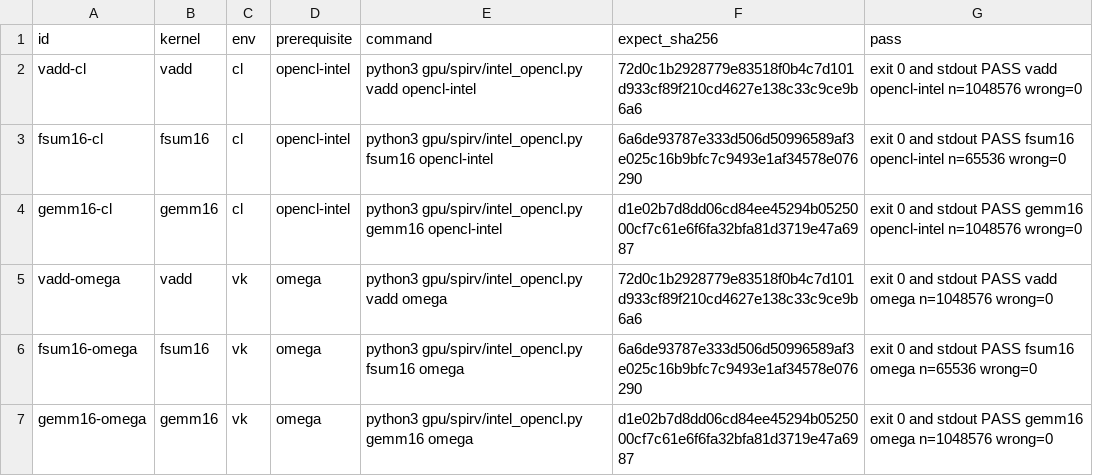
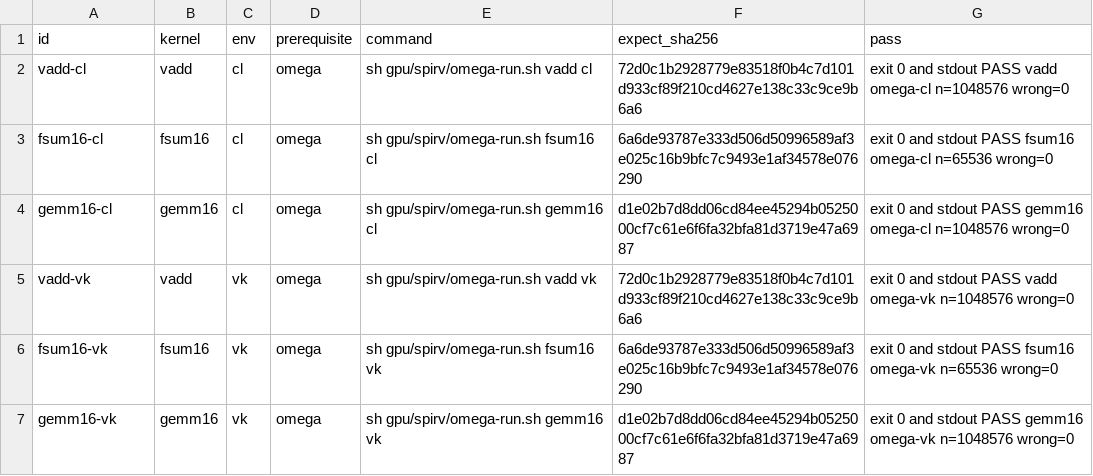
Before and after one commit to drakestapleton/omega-mv, a TSV file: gpu/spirv/intel-opencl.tsv, drawn as a sheet.

```diff
--- a/gpu/spirv/intel-opencl.tsv
+++ b/gpu/spirv/intel-opencl.tsv
@@ -1,7 +1,7 @@
 id	kernel	env	prerequisite	command	expect_sha256	pass
-vadd-cl	vadd	cl	opencl-intel	python3 gpu/spirv/intel_opencl.py vadd opencl-intel	72d0c1b2928779e83518f0b4c7d101d933cf89f210cd4627e138c33c9ce9b6a6	exit 0 and stdout PASS vadd opencl-intel n=1048576 wrong=0
-fsum16-cl	fsum16	cl	opencl-intel	python3 gpu/spirv/intel_opencl.py fsum16 opencl-intel	6a6de93787e333d506d50996589af3e025c16b9bfc7c9493e1af34578e076290	exit 0 and stdout PASS fsum16 opencl-intel n=65536 wrong=0
-gemm16-cl	gemm16	cl	opencl-intel	python3 gpu/spirv/intel_opencl.py gemm16 opencl-intel	d1e02b7d8dd06cd84ee45294b0525000cf7c61e6f6fa32bfa81d3719e47a6987	exit 0 and stdout PASS gemm16 opencl-intel n=1048576 wrong=0
-vadd-omega	vadd	vk	omega	python3 gpu/spirv/intel_opencl.py vadd omega	72d0c1b2928779e83518f0b4c7d101d933cf89f210cd4627e138c33c9ce9b6a6	exit 0 and stdout PASS vadd omega n=1048576 wrong=0
-fsum16-omega	fsum16	vk	omega	python3 gpu/spirv/intel_opencl.py fsum16 omega	6a6de93787e333d506d50996589af3e025c16b9bfc7c9493e1af34578e076290	exit 0 and stdout PASS fsum16 omega n=65536 wrong=0
-gemm16-omega	gemm16	vk	omega	python3 gpu/spirv/intel_opencl.py gemm16 omega	d1e02b7d8dd06cd84ee45294b0525000cf7c61e6f6fa32bfa81d3719e47a6987	exit 0 and stdout PASS gemm16 omega n=1048576 wrong=0
+vadd-cl	vadd	cl	omega	sh gpu/spirv/omega-run.sh vadd cl	72d0c1b2928779e83518f0b4c7d101d933cf89f210cd4627e138c33c9ce9b6a6	exit 0 and stdout PASS vadd omega-cl n=1048576 wrong=0
+fsum16-cl	fsum16	cl	omega	sh gpu/spirv/omega-run.sh fsum16 cl	6a6de93787e333d506d50996589af3e025c16b9bfc7c9493e1af34578e076290	exit 0 and stdout PASS fsum16 omega-cl n=65536 wrong=0
+gemm16-cl	gemm16	cl	omega	sh gpu/spirv/omega-run.sh gemm16 cl	d1e02b7d8dd06cd84ee45294b0525000cf7c61e6f6fa32bfa81d3719e47a6987	exit 0 and stdout PASS gemm16 omega-cl n=1048576 wrong=0
+vadd-vk	vadd	vk	omega	sh gpu/spirv/omega-run.sh vadd vk	72d0c1b2928779e83518f0b4c7d101d933cf89f210cd4627e138c33c9ce9b6a6	exit 0 and stdout PASS vadd omega-vk n=1048576 wrong=0
+fsum16-vk	fsum16	vk	omega	sh gpu/spirv/omega-run.sh fsum16 vk	6a6de93787e333d506d50996589af3e025c16b9bfc7c9493e1af34578e076290	exit 0 and stdout PASS fsum16 omega-vk n=65536 wrong=0
+gemm16-vk	gemm16	vk	omega	sh gpu/spirv/omega-run.sh gemm16 vk	d1e02b7d8dd06cd84ee45294b0525000cf7c61e6f6fa32bfa81d3719e47a6987	exit 0 and stdout PASS gemm16 omega-vk n=1048576 wrong=0
```
Also changed, not shown: gpu/spirv/intel-rmsnorm.tsv, 7 other files.
